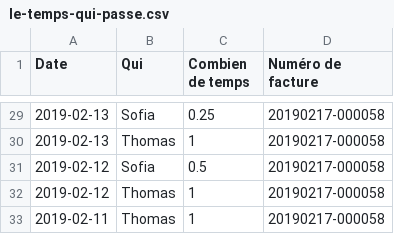
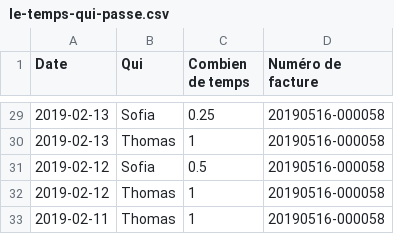
Before and after one commit to phramboise/dataviz-finances-montpellier, a CSV file: docs/le-temps-qui-passe.csv, drawn as a sheet; only a part is shown, gaps mark what is left out; the diff covers the shown part only.

```diff
--- a/docs/le-temps-qui-passe.csv
+++ b/docs/le-temps-qui-passe.csv
@@ -29,5 +29,5 @@ Date,Qui,Combien de temps,Numéro de facture
-2019-02-13,Sofia,0.25,20190217-000058
-2019-02-13,Thomas,1,20190217-000058
-2019-02-12,Sofia,0.5,20190217-000058
-2019-02-12,Thomas,1,20190217-000058
-2019-02-11,Thomas,1,20190217-000058
+2019-02-13,Sofia,0.25,20190516-000058
+2019-02-13,Thomas,1,20190516-000058
+2019-02-12,Sofia,0.5,20190516-000058
+2019-02-12,Thomas,1,20190516-000058
+2019-02-11,Thomas,1,20190516-000058
```
Also changed, not shown: 27 edited cells elsewhere in this file.
